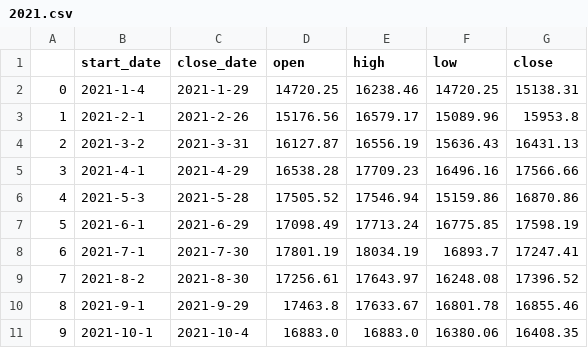
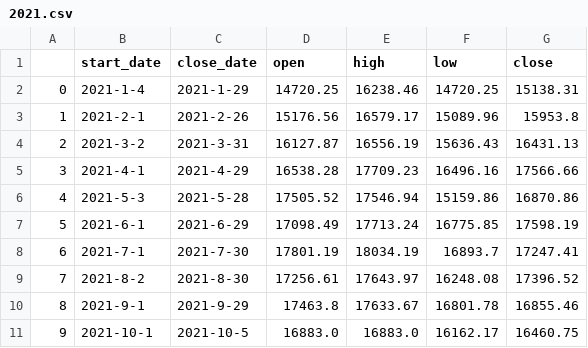
Before and after one commit to Lisa06010416/FinancialIndicators, a CSV file: TAIEX_data/month/2021.csv, drawn as a sheet.

Commit message:
update data ...

```diff
--- a/TAIEX_data/month/2021.csv
+++ b/TAIEX_data/month/2021.csv
@@ -10,2 +10,2 @@
 8,2021-9-1,2021-9-29,17463.8,17633.67,16801.78,16855.46
-9,2021-10-1,2021-10-4,16883.0,16883.0,16380.06,16408.35
+9,2021-10-1,2021-10-5,16883.0,16883.0,16162.17,16460.75
```
Also changed, not shown: TAIEX_data/week/2021.csv, 1 other file.
